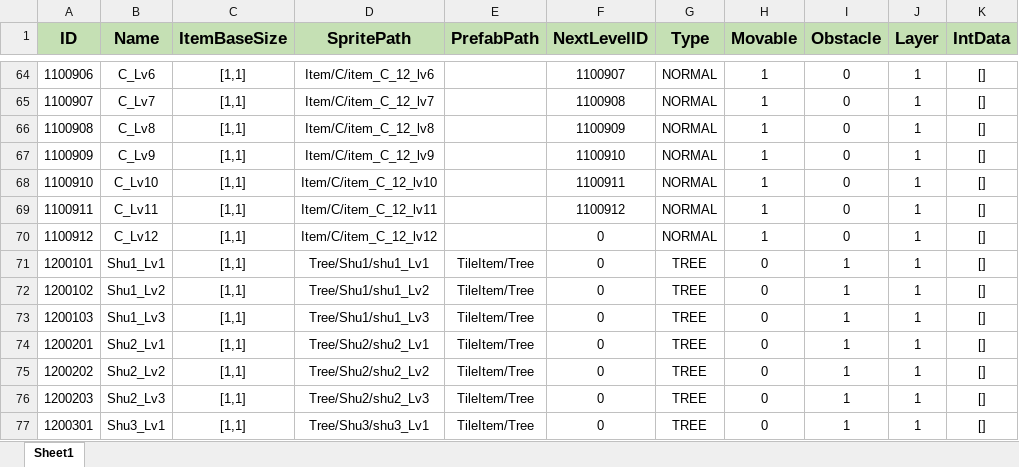
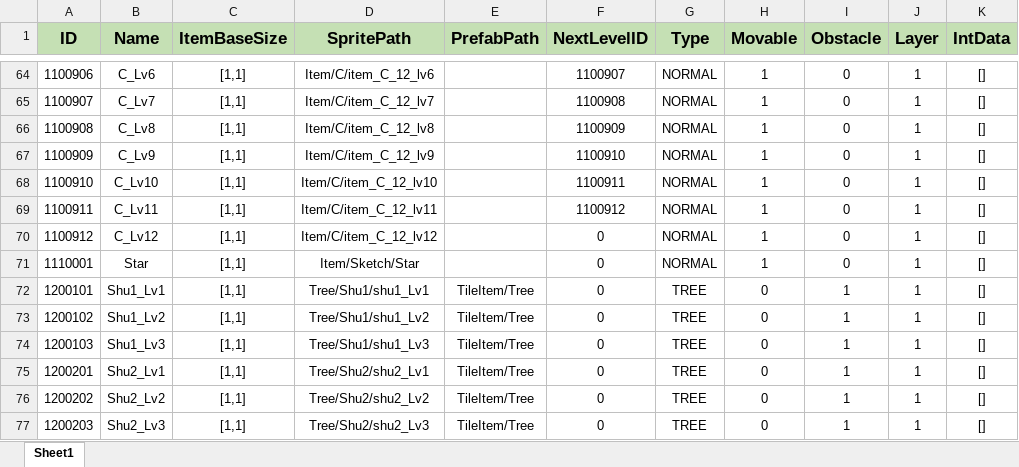
Before and after one commit to PANGAPING/MergeAdventure, an Excel workbook: Assets/Resources/Excel/ItemConfig.xlsx, sheet Sheet1, drawn as a sheet; only a part is shown, gaps mark what is left out; the shorter side is filled out with more unchanged rows; values as stored, in another font and other column widths than the file's, no borders; the diff names each change by its address in the sheet, - before the commit and + after, or states it on an @@ line.

```diff
--- a/Assets/Resources/Excel/ItemConfig.xlsx (sheet Sheet1)
+++ b/Assets/Resources/Excel/ItemConfig.xlsx (sheet Sheet1)
+row 71: 1110001 | Star | [1,1] | Item/Sketch/Star |  | 0 | NORMAL | 1 | 0 | 1 | []
```
Also changed, not shown: 8 other files.
